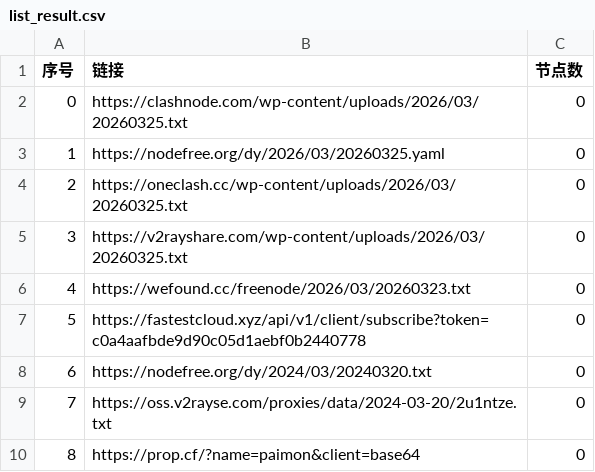
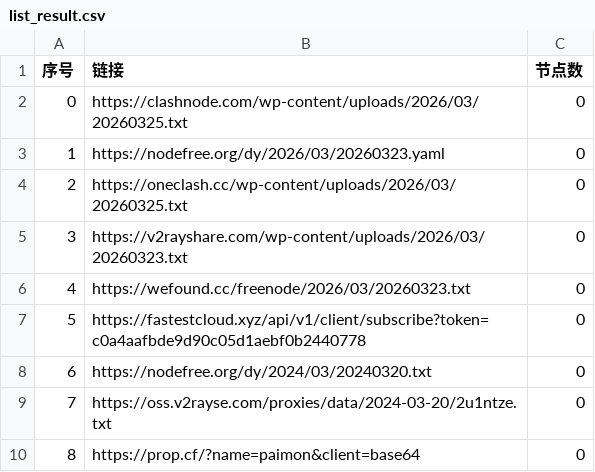
Before and after one commit to liuhtt/AutoMergePublicNodes, a CSV file: list_result.csv, drawn as a sheet; only a part is shown.

```diff
--- a/list_result.csv
+++ b/list_result.csv
@@ -2,5 +2,5 @@
 0,https://clashnode.com/wp-content/uploads/2026/03/20260325.txt,0
-1,https://nodefree.org/dy/2026/03/20260325.yaml,0
+1,https://nodefree.org/dy/2026/03/20260323.yaml,0
 2,https://oneclash.cc/wp-content/uploads/2026/03/20260325.txt,0
-3,https://v2rayshare.com/wp-content/uploads/2026/03/20260325.txt,0
+3,https://v2rayshare.com/wp-content/uploads/2026/03/20260323.txt,0
 4,https://wefound.cc/freenode/2026/03/20260323.txt,0
```
Also changed, not shown: 4 other files.
